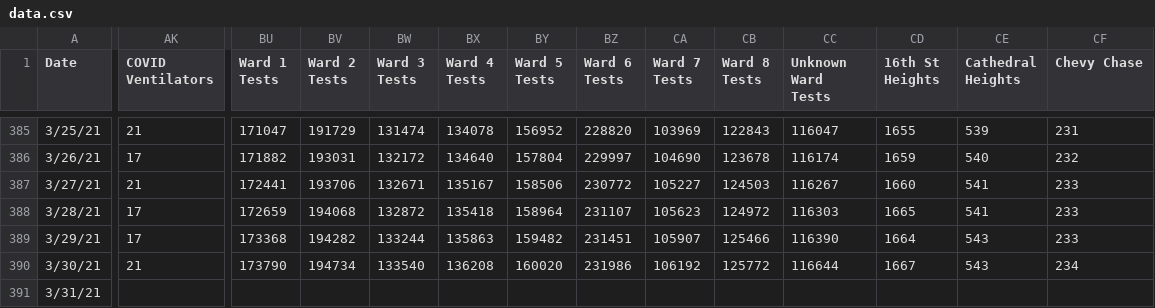
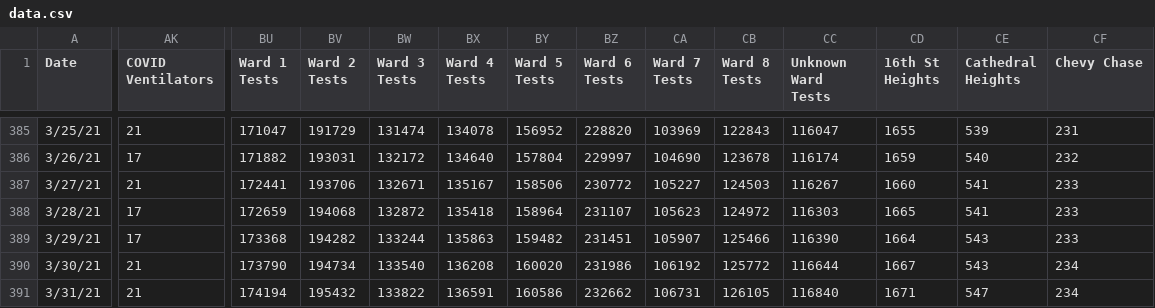
Before and after one commit to rstahlin/DC-COVID.github.io, a CSV file: data.csv, drawn as a sheet; only a part is shown, gaps mark what is left out; the diff covers the shown part only; the diff names each change by its address in the sheet, - before the commit and + after, or states it on an @@ line.

Commit message:
new data 20210331 pt 2

```diff
--- a/data.csv
+++ b/data.csv
-AK391 (COVID Ventilators): (empty)
+AK391 (COVID Ventilators): 21
-BU391 (Ward 1 Tests): (empty)
+BU391 (Ward 1 Tests): 174194
-BV391 (Ward 2 Tests): (empty)
+BV391 (Ward 2 Tests): 195432
-BW391 (Ward 3 Tests): (empty)
+BW391 (Ward 3 Tests): 133822
-BX391 (Ward 4 Tests): (empty)
+BX391 (Ward 4 Tests): 136591
-BY391 (Ward 5 Tests): (empty)
+BY391 (Ward 5 Tests): 160586
-BZ391 (Ward 6 Tests): (empty)
+BZ391 (Ward 6 Tests): 232662
-CA391 (Ward 7 Tests): (empty)
+CA391 (Ward 7 Tests): 106731
-CB391 (Ward 8 Tests): (empty)
+CB391 (Ward 8 Tests): 126105
-CC391 (Unknown Ward Tests): (empty)
+CC391 (Unknown Ward Tests): 116840
-CD391 (16th St Heights): (empty)
+CD391 (16th St Heights): 1671
-CE391 (Cathedral Heights): (empty)
+CE391 (Cathedral Heights): 547
-CF391 (Chevy Chase): (empty)
+CF391 (Chevy Chase): 234
```
Also changed, not shown: 109 edited cells elsewhere in this file, 55 other files.
